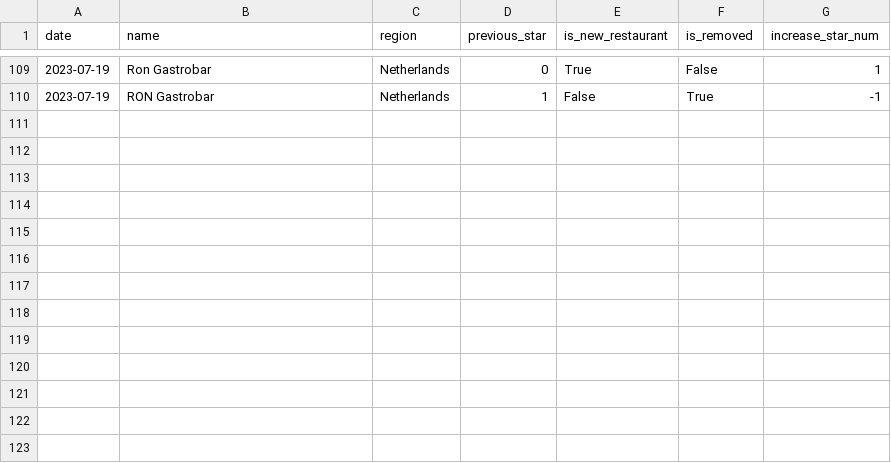
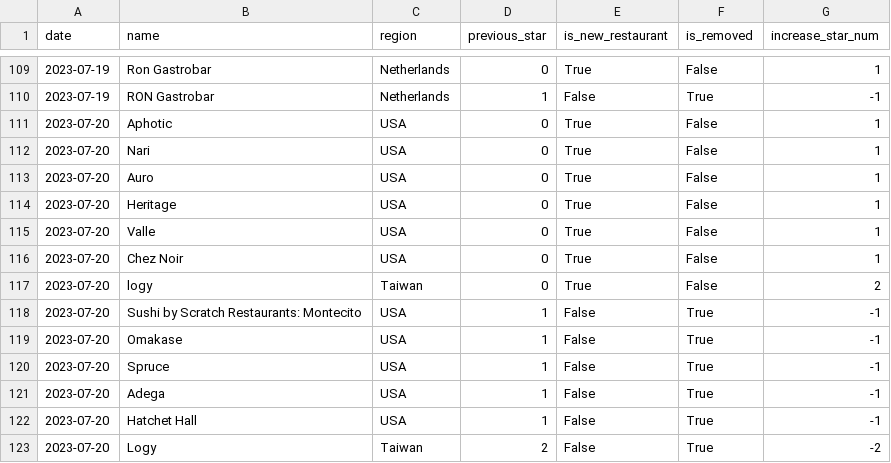
Before and after one commit to dunkevid/michelin-star-data, a CSV file: data/change_logs.csv, drawn as a sheet; only a part is shown, gaps mark what is left out.

```diff
--- a/data/change_logs.csv
+++ b/data/change_logs.csv
@@ -110 +110,14 @@ date,name,region,previous_star,is_new_restaurant,is_removed,increase_star_num
 2023-07-19,RON Gastrobar,Netherlands,1,False,True,-1
+2023-07-20,Aphotic,USA,0,True,False,1
+2023-07-20,Nari,USA,0,True,False,1
+2023-07-20,Auro,USA,0,True,False,1
+2023-07-20,Heritage,USA,0,True,False,1
+2023-07-20,Valle,USA,0,True,False,1
+2023-07-20,Chez Noir,USA,0,True,False,1
+2023-07-20,logy,Taiwan,0,True,False,2
+2023-07-20,Sushi by Scratch Restaurants: Montecito,USA,1,False,True,-1
+2023-07-20,Omakase,USA,1,False,True,-1
+2023-07-20,Spruce,USA,1,False,True,-1
+2023-07-20,Adega,USA,1,False,True,-1
+2023-07-20,Hatchet Hall,USA,1,False,True,-1
+2023-07-20,Logy,Taiwan,2,False,True,-2
```
Also changed, not shown: data/aggregator.csv.
